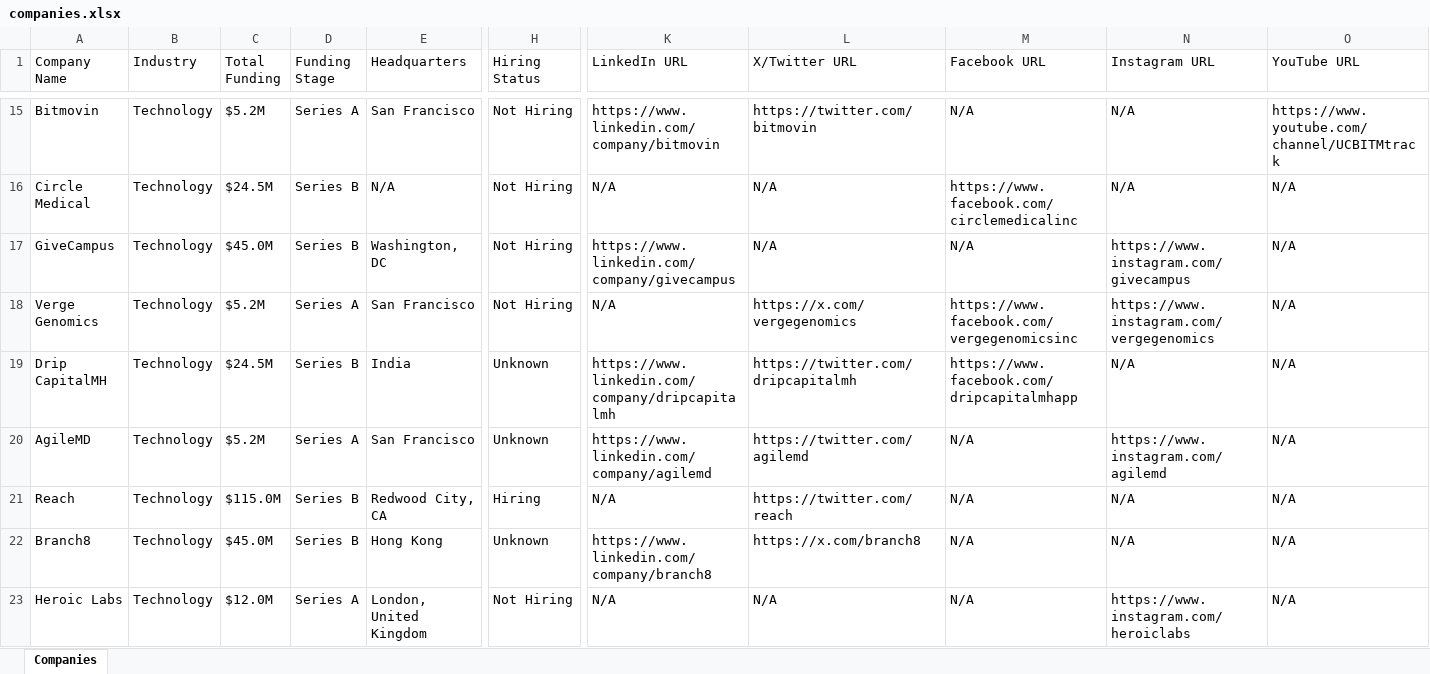
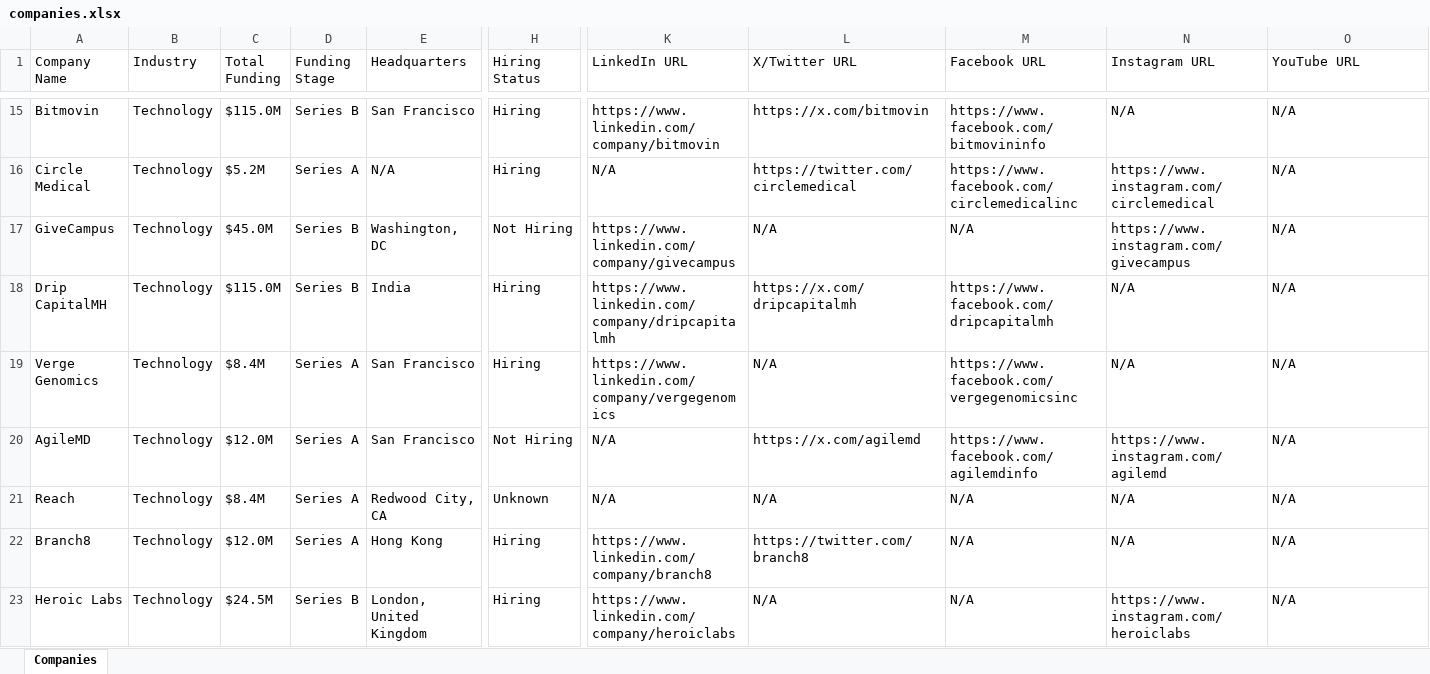
Before and after one commit to usergit535/talent_intelligence_project_2, an Excel workbook: output/companies.xlsx, sheet Companies, drawn as a sheet; only a part is shown, gaps mark what is left out; values as stored, in another font and other column widths than the file's, no cell formats; removed rows and columns are numbered as before the commit, all else as after; rows hold the shown columns only; the diff covers the shown part only; the diff names each change by its address in the sheet, - before the commit and + after, or states it on an @@ line.

```diff
--- a/output/companies.xlsx (sheet Companies)
+++ b/output/companies.xlsx (sheet Companies)
-C15 (Total Funding): $5.2M
+C15 (Total Funding): $115.0M
-D15 (Funding Stage): Series A
+D15 (Funding Stage): Series B
-H15:H16 (Hiring Status): Not Hiring
+H15:H16 (Hiring Status): Hiring
-L15 (X/Twitter URL): https://twitter.com/bitmovin
+L15 (X/Twitter URL): https://x.com/bitmovin
-M15 (Facebook URL): N/A
+M15 (Facebook URL): https://www.facebook.com/bitmovininfo
-O15 (YouTube URL): https://www.youtube.com/channel/UCBITMtrack
+O15 (YouTube URL): N/A
-C16 (Total Funding): $24.5M
+C16 (Total Funding): $5.2M
-D16 (Funding Stage): Series B
+D16 (Funding Stage): Series A
-L16 (X/Twitter URL): N/A
+L16 (X/Twitter URL): https://twitter.com/circlemedical
-N16 (Instagram URL): N/A
+N16 (Instagram URL): https://www.instagram.com/circlemedical
-row 18: Verge Genomics | Technology | $5.2M | Series A | San Francisco | Not Hiring | N/A | https://x.com/vergegenomics | https://www.facebook.com/vergegenomicsinc | https://www.instagram.com/vergegenomics | N/A
-C18 (Total Funding): $24.5M
+C18 (Total Funding): $115.0M
-H18 (Hiring Status): Unknown
+H18 (Hiring Status): Hiring
-L18 (X/Twitter URL): https://twitter.com/dripcapitalmh
+L18 (X/Twitter URL): https://x.com/dripcapitalmh
-M18 (Facebook URL): https://www.facebook.com/dripcapitalmhapp
+M18 (Facebook URL): https://www.facebook.com/dripcapitalmh
+row 19: Verge Genomics | Technology | $8.4M | Series A | San Francisco | Hiring | https://www.linkedin.com/company/vergegenomics | N/A | https://www.facebook.com/vergegenomicsinc | N/A | N/A
-C20 (Total Funding): $5.2M
+C20 (Total Funding): $12.0M
-H20 (Hiring Status): Unknown
+H20 (Hiring Status): Not Hiring
-K20 (LinkedIn URL): https://www.linkedin.com/company/agilemd
+K20 (LinkedIn URL): N/A
-L20 (X/Twitter URL): https://twitter.com/agilemd
+L20 (X/Twitter URL): https://x.com/agilemd
-M20 (Facebook URL): N/A
+M20 (Facebook URL): https://www.facebook.com/agilemdinfo
-C21 (Total Funding): $115.0M
+C21 (Total Funding): $8.4M
-D21:D22 (Funding Stage): Series B
+D21:D22 (Funding Stage): Series A
-H21 (Hiring Status): Hiring
+H21 (Hiring Status): Unknown
-L21 (X/Twitter URL): https://twitter.com/reach
+L21 (X/Twitter URL): N/A
-C22 (Total Funding): $45.0M
+C22 (Total Funding): $12.0M
-H22 (Hiring Status): Unknown
+H22 (Hiring Status): Hiring
-L22 (X/Twitter URL): https://x.com/branch8
+L22 (X/Twitter URL): https://twitter.com/branch8
-C23 (Total Funding): $12.0M
+C23 (Total Funding): $24.5M
-D23 (Funding Stage): Series A
+D23 (Funding Stage): Series B
-H23 (Hiring Status): Not Hiring
+H23 (Hiring Status): Hiring
-K23 (LinkedIn URL): N/A
+K23 (LinkedIn URL): https://www.linkedin.com/company/heroiclabs
```
Also changed, not shown: 11 added rows, 11 removed rows and 379 edited cells elsewhere in this sheet, cell formats, 1 other file.
